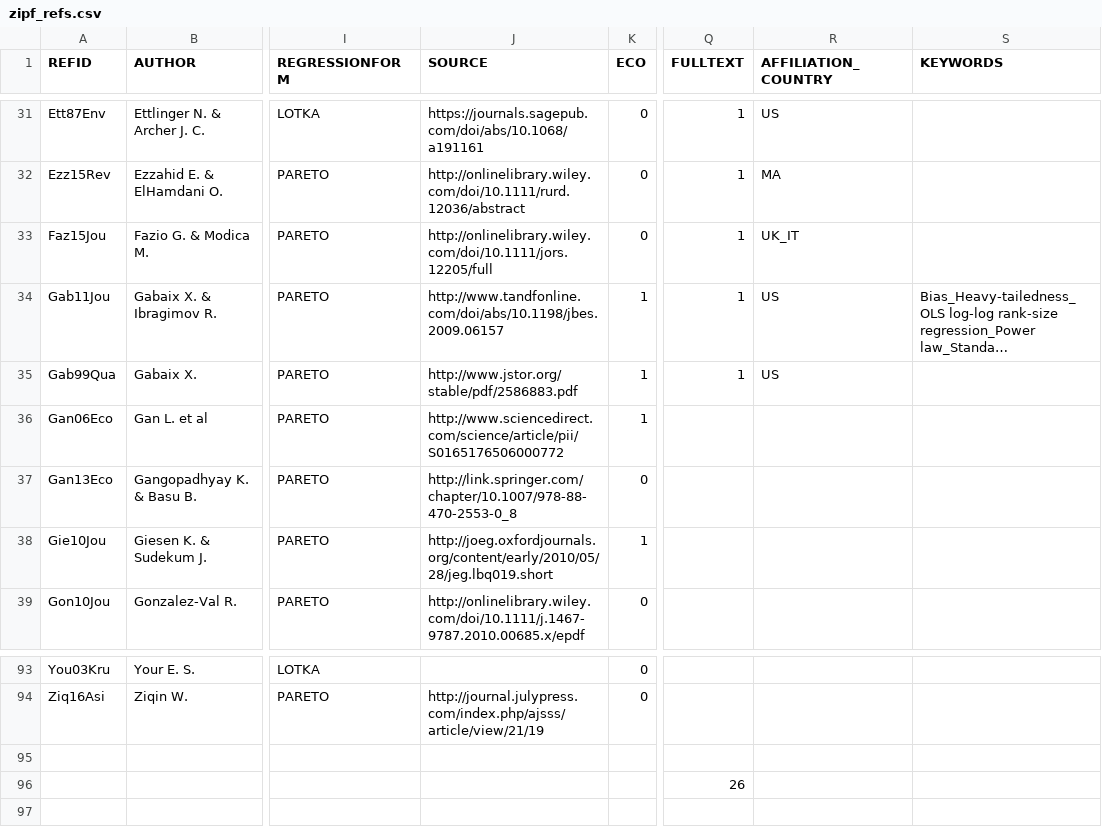
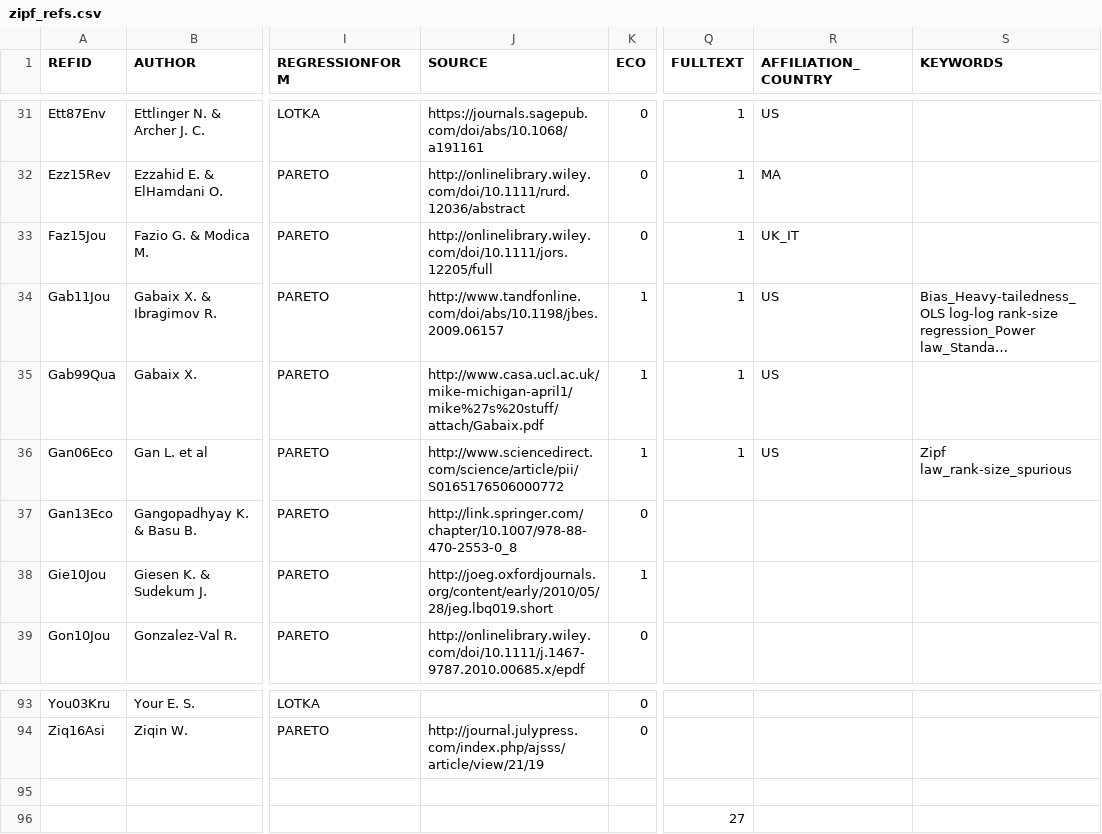
Before and after one commit to ClementineCttn/MetaZipf, a CSV file: data/zipf_refs.csv, drawn as a sheet; only a part is shown, gaps mark what is left out; long unchanged cells end in …; the diff names each change by its address in the sheet, - before the commit and + after, or states it on an @@ line.

```diff
--- a/data/zipf_refs.csv
+++ b/data/zipf_refs.csv
-J35 (SOURCE): http://www.jstor.org/stable/pdf/2586883.pdf
+J35 (SOURCE): http://www.casa.ucl.ac.uk/mike-michigan-april1/mike%27s%20stuff/attach/Gabaix.pdf
-Q36 (FULLTEXT): (empty)
+Q36 (FULLTEXT): 1
-R36 (AFFILIATION_COUNTRY): (empty)
+R36 (AFFILIATION_COUNTRY): US
-S36 (KEYWORDS): (empty)
+S36 (KEYWORDS): Zipf law_rank-size_spurious
-Q96 (FULLTEXT): 26
+Q96 (FULLTEXT): 27
```
Also changed, not shown: 1 other file.
